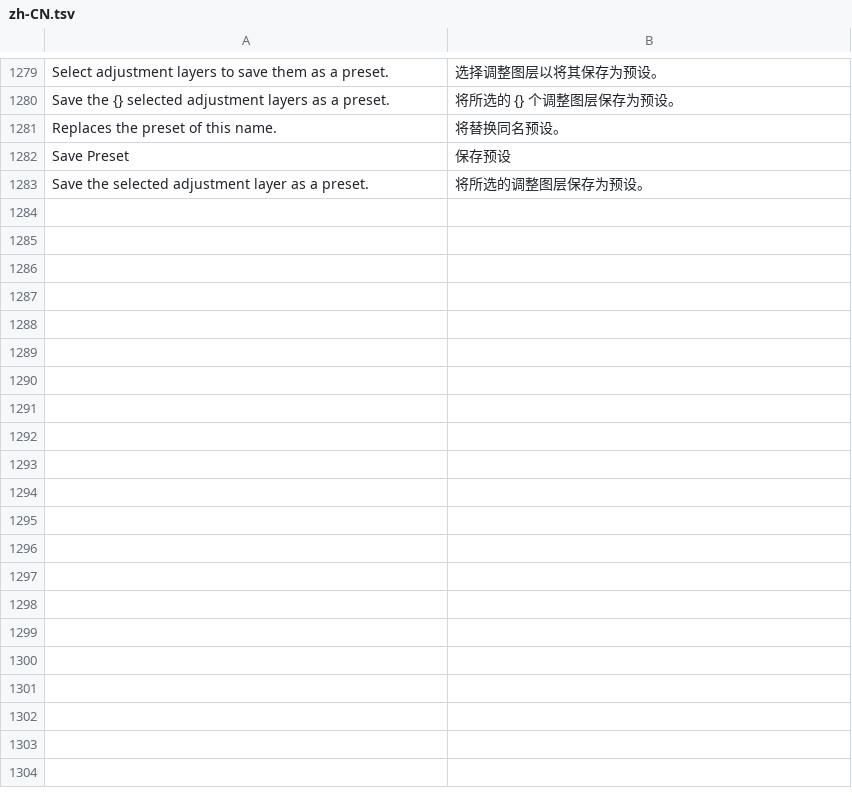
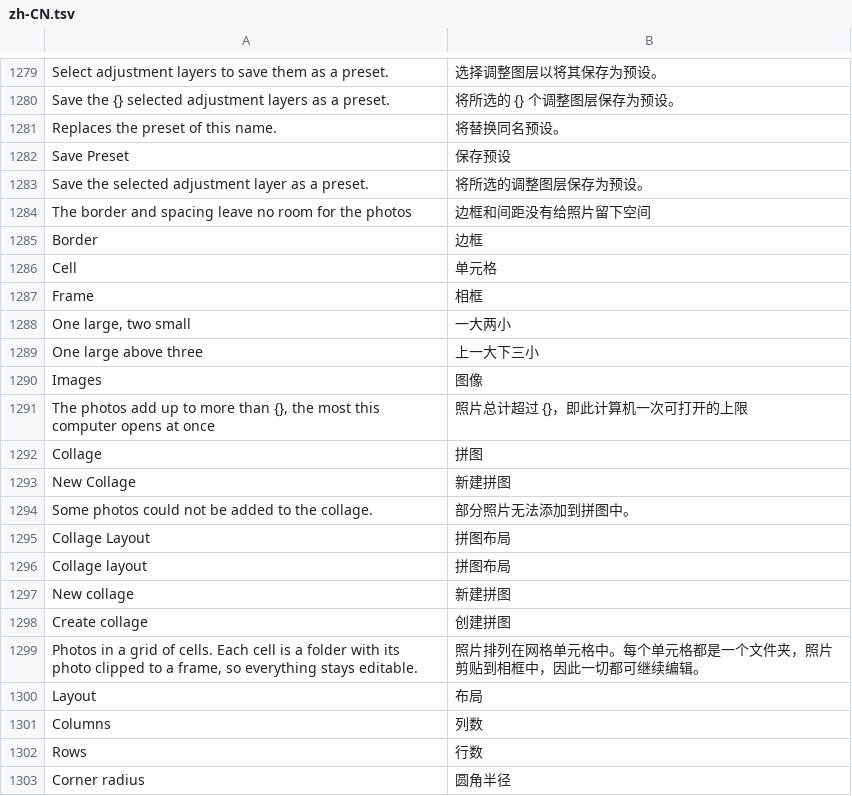
Before and after one commit to jeffory/xuan, a TSV file: assets/locales/zh-CN.tsv, drawn as a sheet; only a part is shown, gaps mark what is left out; the diff covers the shown part only; the diff names each change by its address in the sheet, - before the commit and + after, or states it on an @@ line.

```diff
--- a/assets/locales/zh-CN.tsv
+++ b/assets/locales/zh-CN.tsv
+row 1284: The border and spacing leave no room for the photos | 边框和间距没有给照片留下空间
+row 1285: Border | 边框
+row 1286: Cell | 单元格
+row 1287: Frame | 相框
+row 1288: One large, two small | 一大两小
+row 1289: One large above three | 上一大下三小
+row 1290: Images | 图像
+row 1291: The photos add up to more than {}, the most this computer opens at once | 照片总计超过 {}，即此计算机一次可打开的上限
+row 1292: Collage | 拼图
+row 1293: New Collage | 新建拼图
+row 1294: Some photos could not be added to the collage. | 部分照片无法添加到拼图中。
+row 1295: Collage Layout | 拼图布局
+row 1296: Collage layout | 拼图布局
+row 1297: New collage | 新建拼图
+row 1298: Create collage | 创建拼图
+row 1299: Photos in a grid of cells. Each cell is a folder with its photo clipped to a frame, so everything stays editable. | 照片排列在网格单元格中。每个单元格都是一个文件夹，照片剪贴到相框中，因此一切都可继续编辑。
+row 1300: Layout | 布局
+row 1301: Columns | 列数
+row 1302: Rows | 行数
+row 1303: Corner radius | 圆角半径
```
Also changed, not shown: 10 added rows elsewhere in this file, 11 other files.
